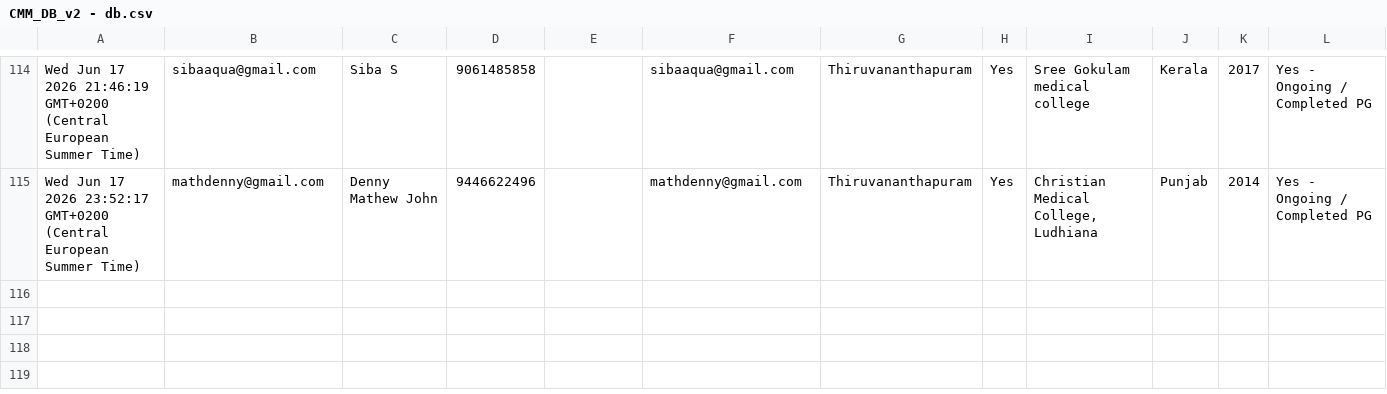
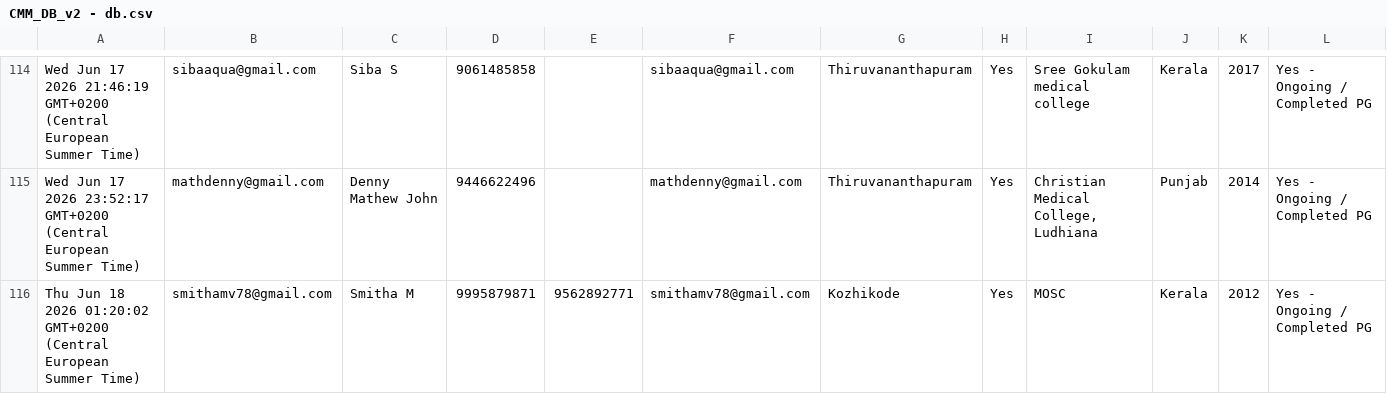
Before and after one commit to SharanStudio/cmmdb, a CSV file: CMM_DB_v2 - db.csv, drawn as a sheet; only a part is shown, gaps mark what is left out; rows hold the shown columns only; the diff names each change by its address in the sheet, - before the commit and + after, or states it on an @@ line.

Commit message:
Auto-update DB: 6/18/2026, 1:23:26 AM

```diff
--- a/CMM_DB_v2 - db.csv
+++ b/CMM_DB_v2 - db.csv
+row 116: Thu Jun 18 2026 01:20:02 GMT+0200 (Central European Summer Time) | smithamv78@gmail.com | Smitha M | 9995879871 | 9562892771 | smithamv78@gmail.com | Kozhikode | Yes | MOSC | Kerala | 2012 | Yes - Ongoing / Completed PG
```
